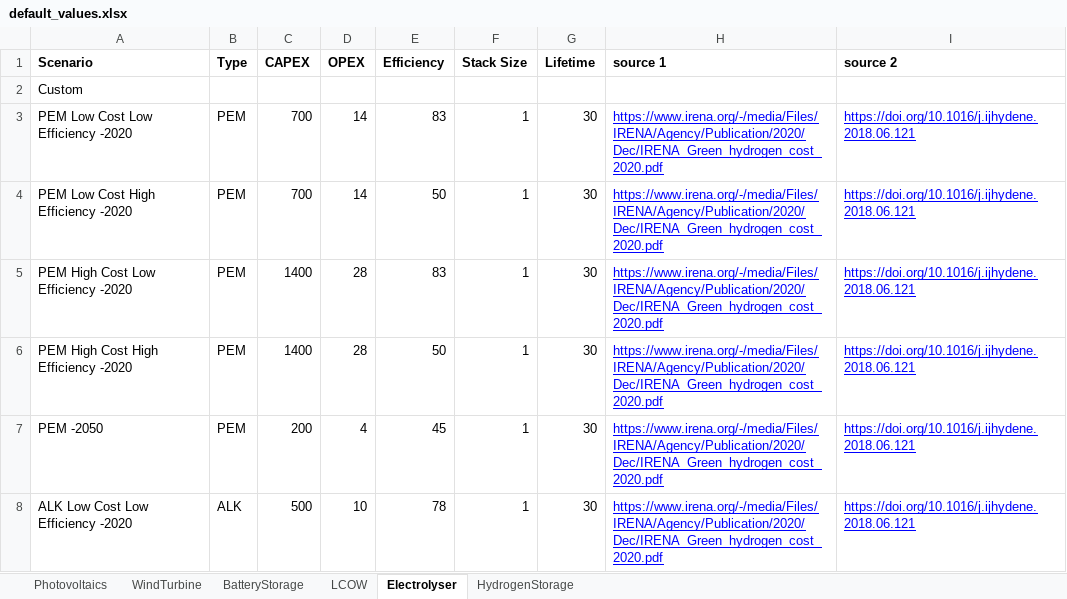
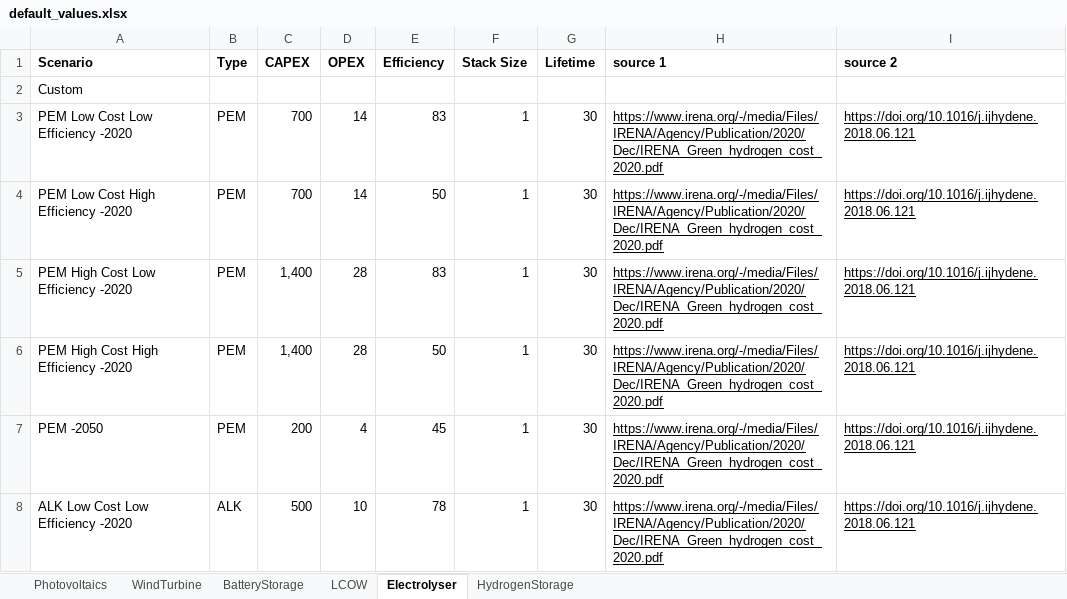
Before and after one commit to HolkanVS/e-Hydrogen-Cost-Optimizer, an Excel workbook: modelInputs/default_values.xlsx, sheet Electrolyser, drawn as a sheet; values as stored, in another font and other column widths than the file's, no borders; the diff names each change by its address in the sheet, - before the commit and + after, or states it on an @@ line.

```diff
--- a/modelInputs/default_values.xlsx (sheet Electrolyser)
+++ b/modelInputs/default_values.xlsx (sheet Electrolyser)
-H3:I8 text colour: #0000FF
+H3:I8 text colour: black
-C5:C6 (CAPEX): 1400
+C5:C6 (CAPEX): 1,400
```
Also changed, not shown: sheet HydrogenStorage, sheet Photovoltaics, sheet BatteryStorage, sheet WindTurbine, sheet LCOW, modelOutputs/results.xlsx, 18 other files.
